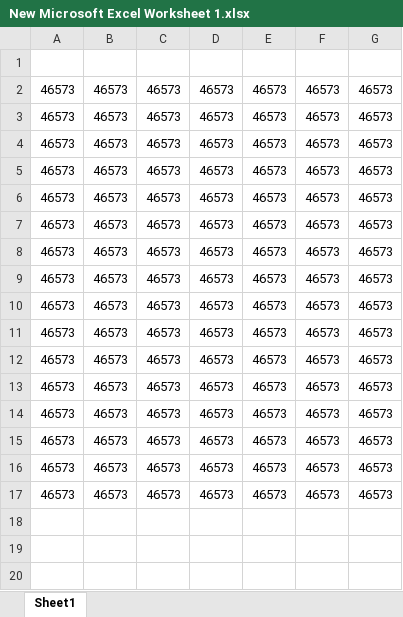
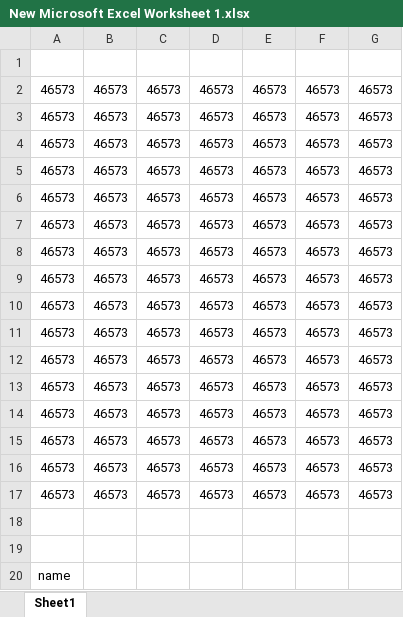
Before and after one commit to craftgithubuser/craftcommon_20_session, an Excel workbook: New Microsoft Excel Worksheet 1.xlsx, sheet Sheet1, drawn as a sheet; values as stored, in another font and other column widths than the file's, no borders; the diff names each change by its address in the sheet, - before the commit and + after, or states it on an @@ line.

```diff
--- a/New Microsoft Excel Worksheet 1.xlsx (sheet Sheet1)
+++ b/New Microsoft Excel Worksheet 1.xlsx (sheet Sheet1)
+row 18: (empty)
+row 19: (empty)
+row 20: name
```
Also changed, not shown: 1 other file.
